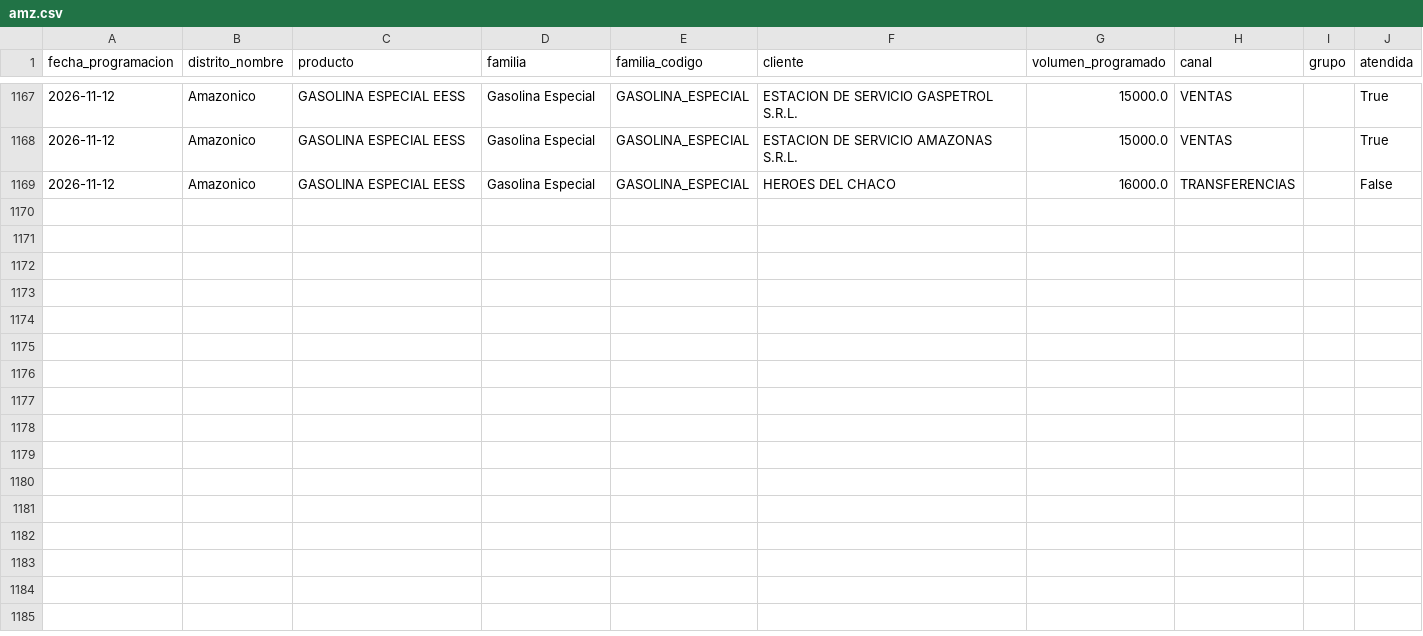
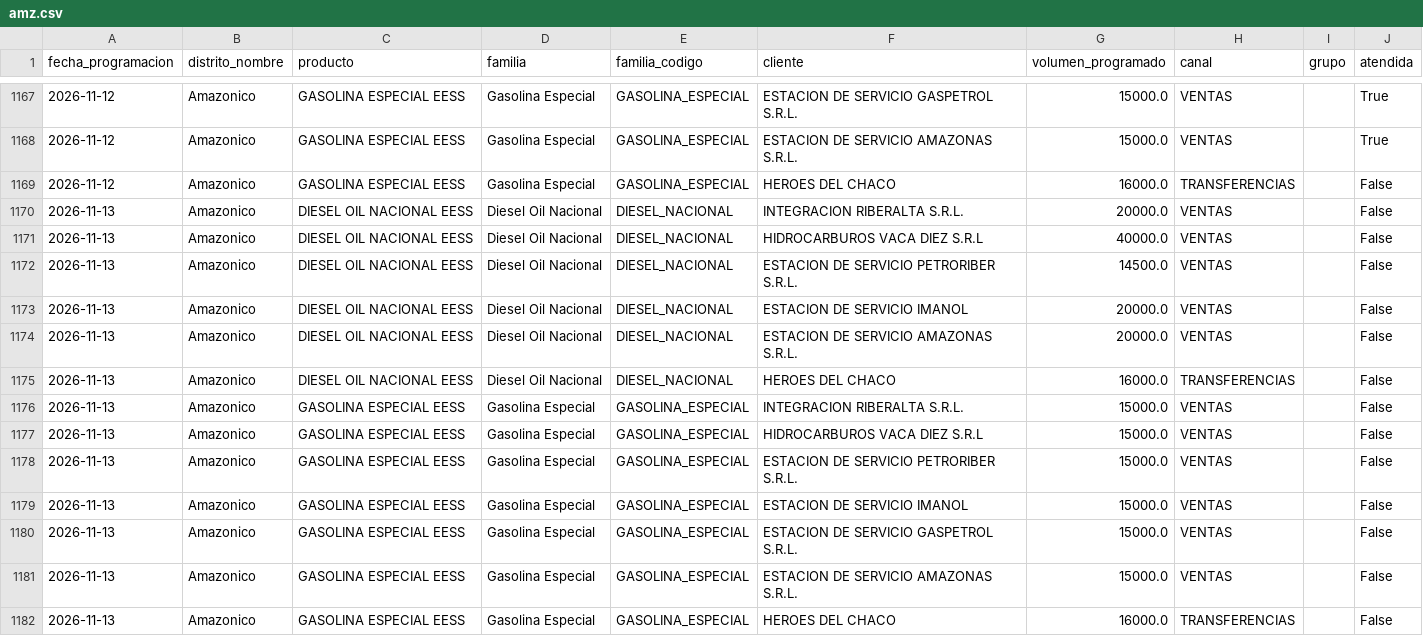
Before and after one commit to mauforonda/data-triage, a CSV file: hidrocarburos/abastecimiento/data/programacion/amz.csv, drawn as a sheet; only a part is shown, gaps mark what is left out.

```diff
--- a/hidrocarburos/abastecimiento/data/programacion/amz.csv
+++ b/hidrocarburos/abastecimiento/data/programacion/amz.csv
@@ -1169 +1169,14 @@ fecha_programacion,distrito_nombre,producto,familia,familia_codigo,cliente,volum
 2026-11-12,Amazonico,GASOLINA ESPECIAL EESS,Gasolina Especial,GASOLINA_ESPECIAL,HEROES DEL CHACO,16000.0,TRANSFERENCIAS,,False
+2026-11-13,Amazonico,DIESEL OIL NACIONAL EESS,Diesel Oil Nacional,DIESEL_NACIONAL,INTEGRACION RIBERALTA S.R.L.,20000.0,VENTAS,,False
+2026-11-13,Amazonico,DIESEL OIL NACIONAL EESS,Diesel Oil Nacional,DIESEL_NACIONAL,HIDROCARBUROS VACA DIEZ S.R.L,40000.0,VENTAS,,False
+2026-11-13,Amazonico,DIESEL OIL NACIONAL EESS,Diesel Oil Nacional,DIESEL_NACIONAL,ESTACION DE SERVICIO PETRORIBER S.R.L.,14500.0,VENTAS,,False
+2026-11-13,Amazonico,DIESEL OIL NACIONAL EESS,Diesel Oil Nacional,DIESEL_NACIONAL,ESTACION DE SERVICIO IMANOL,20000.0,VENTAS,,False
+2026-11-13,Amazonico,DIESEL OIL NACIONAL EESS,Diesel Oil Nacional,DIESEL_NACIONAL,ESTACION DE SERVICIO AMAZONAS S.R.L.,20000.0,VENTAS,,False
+2026-11-13,Amazonico,DIESEL OIL NACIONAL EESS,Diesel Oil Nacional,DIESEL_NACIONAL,HEROES DEL CHACO,16000.0,TRANSFERENCIAS,,False
+2026-11-13,Amazonico,GASOLINA ESPECIAL EESS,Gasolina Especial,GASOLINA_ESPECIAL,INTEGRACION RIBERALTA S.R.L.,15000.0,VENTAS,,False
+2026-11-13,Amazonico,GASOLINA ESPECIAL EESS,Gasolina Especial,GASOLINA_ESPECIAL,HIDROCARBUROS VACA DIEZ S.R.L,15000.0,VENTAS,,False
+2026-11-13,Amazonico,GASOLINA ESPECIAL EESS,Gasolina Especial,GASOLINA_ESPECIAL,ESTACION DE SERVICIO PETRORIBER S.R.L.,15000.0,VENTAS,,False
+2026-11-13,Amazonico,GASOLINA ESPECIAL EESS,Gasolina Especial,GASOLINA_ESPECIAL,ESTACION DE SERVICIO IMANOL,15000.0,VENTAS,,False
+2026-11-13,Amazonico,GASOLINA ESPECIAL EESS,Gasolina Especial,GASOLINA_ESPECIAL,ESTACION DE SERVICIO GASPETROL S.R.L.,15000.0,VENTAS,,False
+2026-11-13,Amazonico,GASOLINA ESPECIAL EESS,Gasolina Especial,GASOLINA_ESPECIAL,ESTACION DE SERVICIO AMAZONAS S.R.L.,15000.0,VENTAS,,False
+2026-11-13,Amazonico,GASOLINA ESPECIAL EESS,Gasolina Especial,GASOLINA_ESPECIAL,HEROES DEL CHACO,16000.0,TRANSFERENCIAS,,False
```
Also changed, not shown: hidrocarburos/abastecimiento/data/programacion/chu.csv, hidrocarburos/abastecimiento/data/programacion/oru.csv, 11 other files.
